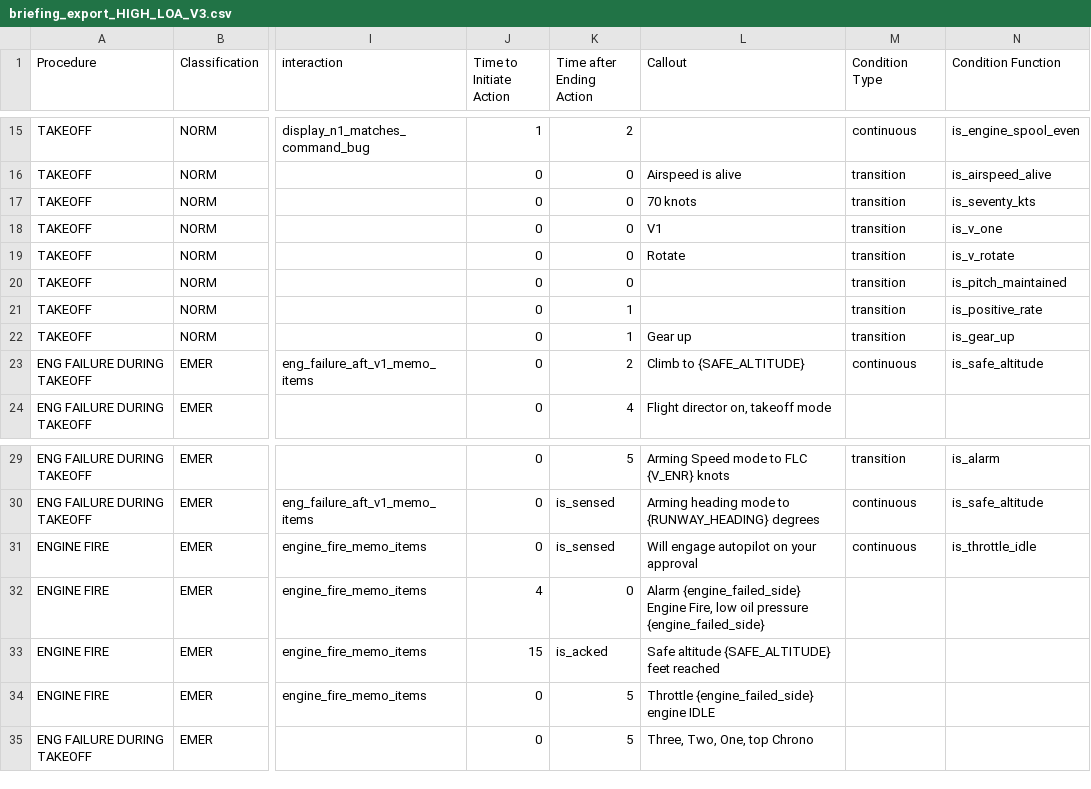
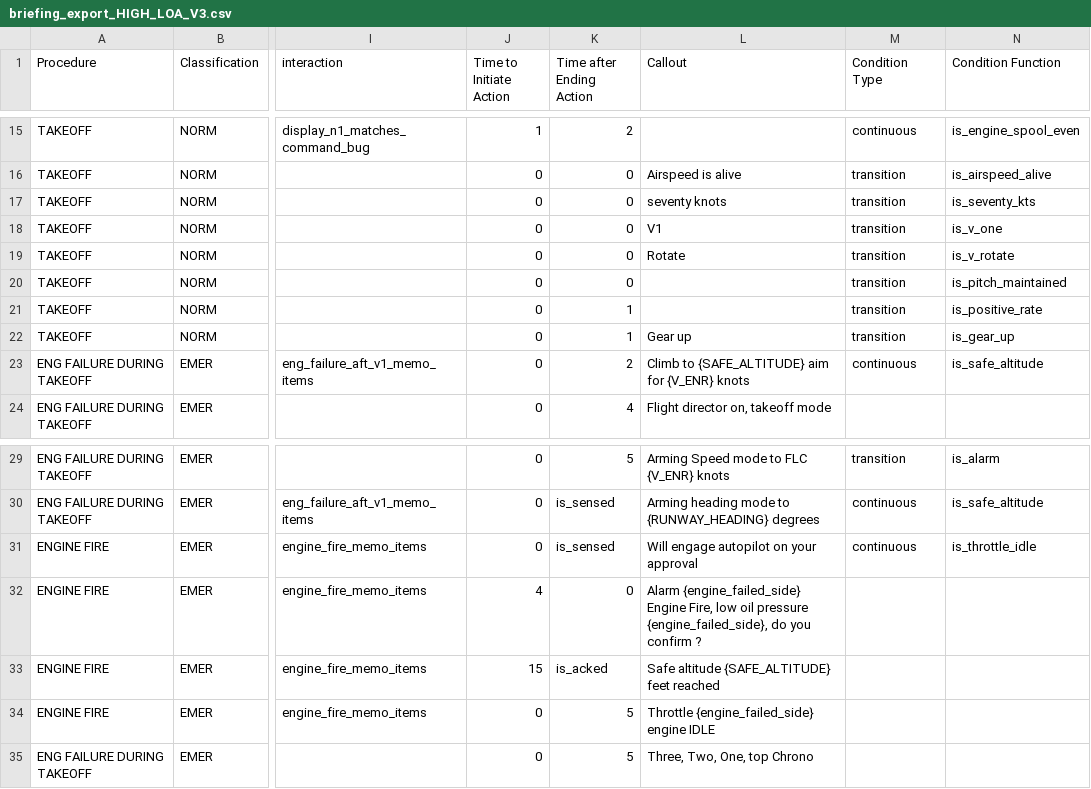
Before and after one commit to Bertonlome/TARS, a CSV file: Core/briefing_export_HIGH_LOA_V3.csv, drawn as a sheet; only a part is shown, gaps mark what is left out; the diff names each change by its address in the sheet, - before the commit and + after, or states it on an @@ line.

```diff
--- a/Core/briefing_export_HIGH_LOA_V3.csv
+++ b/Core/briefing_export_HIGH_LOA_V3.csv
-L17 (Callout): 70 knots
+L17 (Callout): seventy knots
-L23 (Callout): Climb to {SAFE_ALTITUDE}
+L23 (Callout): Climb to {SAFE_ALTITUDE} aim for {V_ENR} knots
-L32 (Callout): …oil pressure {engine_failed_side}
+L32 (Callout): …oil pressure {engine_failed_side}, do you confirm ?
```
Also changed, not shown: Core/briefing_export_FULL_PILOT_PERF_FULL_SUPPORT.csv, Core/briefing_export_FULL_PILOT_PERF_NO_SUPPORT.csv, 24 other files.
